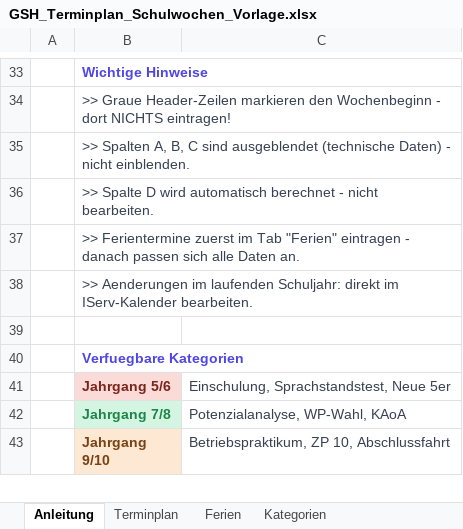
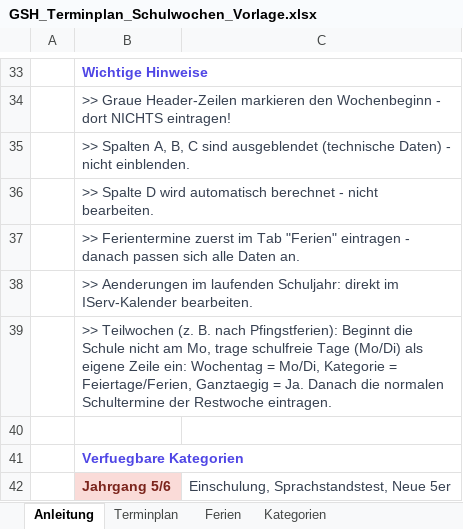
Before and after one commit to juwagn/curriculr-terminplan, an Excel workbook: website/downloads/GSH_Terminplan_Schulwochen_Vorlage.xlsx, sheet Anleitung, drawn as a sheet; only a part is shown, gaps mark what is left out; the shorter side is filled out with more unchanged rows; values as stored, in another font and other column widths than the file's, no borders; the diff names each change by its address in the sheet, - before the commit and + after, or states it on an @@ line.

Commit message:
feat(excel): Vorlage auf SW 00-41, 15 Zeilen/SW erweitert + fix Anleitung-Duplikate

```diff
--- a/website/downloads/GSH_Terminplan_Schulwochen_Vorlage.xlsx (sheet Anleitung)
+++ b/website/downloads/GSH_Terminplan_Schulwochen_Vorlage.xlsx (sheet Anleitung)
+row 39:  | >> Teilwochen (z. B. nach Pfingstferien): Beginnt die Schule nicht am Mo, trage schulfreie Tage (Mo/Di) als eigene Zeile ein: Wochentag = Mo/Di, Kategorie = Feiertage/Ferien, Ganztaegig = Ja. Danach die normalen Schultermine der Restwoche eintragen.
```
Also changed, not shown: sheet Terminplan, sheet Ferien, hidden cells, 1 other file.
